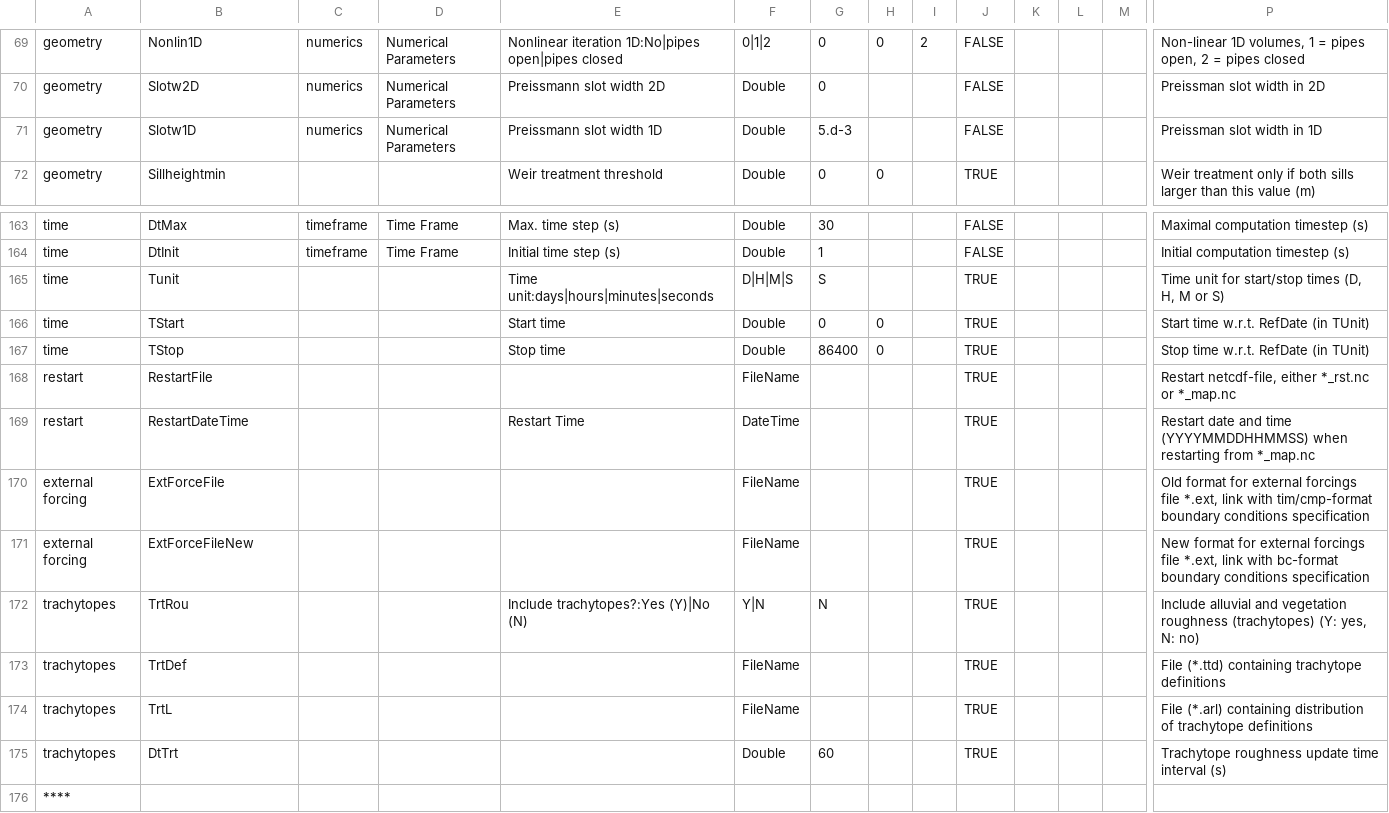
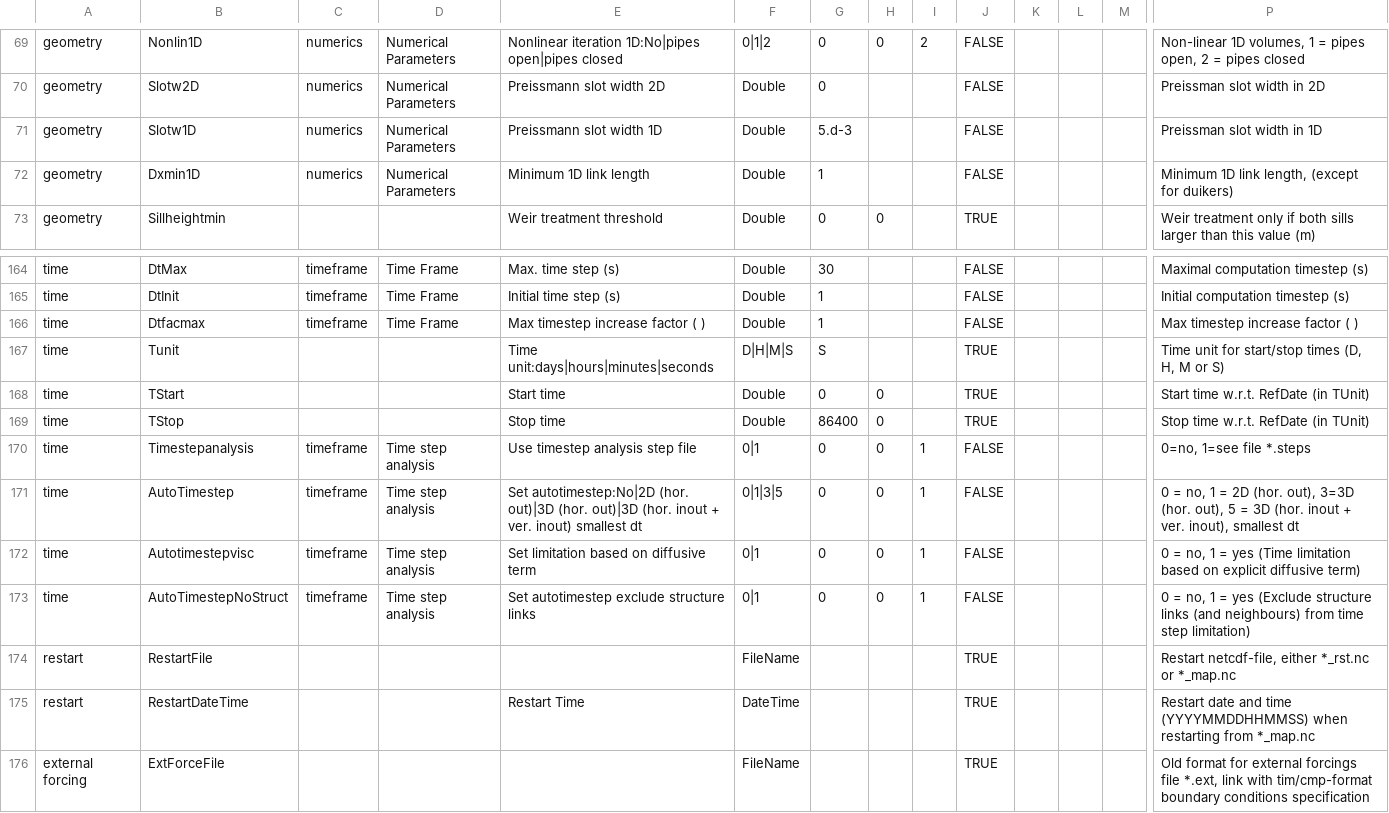
Before and after one commit to Deltares-research/DHYDROGUI, a CSV file: src/DeltaShell.Plugins.FMSuite.FlowFM/dflowfm-properties.csv, drawn as a sheet; only a part is shown, gaps mark what is left out; the shorter side is filled out with more unchanged rows; rows hold the shown columns only; the diff names each change by its address in the sheet, - before the commit and + after, or states it on an @@ line.

Commit message:
FM1D2D-487: added new mdu parameters Dtfacmax, Timestepanalysis, AutoTimestep, AutoTimestepvisc, AutoTimestepNoStruct Former-commit-id: 92ec49602978ef3fef3fc4991aed80bebd18ccbf Former-commit-id: eaf6c2157b4ab4865ae4fbdddffda13c74f71886

```diff
--- a/src/DeltaShell.Plugins.FMSuite.FlowFM/dflowfm-properties.csv
+++ b/src/DeltaShell.Plugins.FMSuite.FlowFM/dflowfm-properties.csv
+row 72: geometry | Dxmin1D | numerics | Numerical Parameters | Minimum 1D link length | Double | 1 |  |  | FALSE |  |  |  | Minimum 1D link length, (except for duikers)
+row 166: time | Dtfacmax | timeframe | Time Frame | Max timestep increase factor ( ) | Double | 1 |  |  | FALSE |  |  |  | Max timestep increase factor ( )
+row 170: time | Timestepanalysis | timeframe | Time step analysis | Use timestep analysis step file | 0|1 | 0 | 0 | 1 | FALSE |  |  |  | 0=no, 1=see file *.steps
+row 171: time | AutoTimestep | timeframe | Time step analysis | Set autotimestep:No|2D (hor. out)|3D (hor. out)|3D (hor. inout + ver. inout) smallest dt | 0|1|3|5 | 0 | 0 | 1 | FALSE |  |  |  | 0 = no, 1 = 2D (hor. out), 3=3D (hor. out), 5 = 3D (hor. inout + ver. inout), smallest dt
+row 172: time | Autotimestepvisc | timeframe | Time step analysis | Set limitation based on diffusive term | 0|1 | 0 | 0 | 1 | FALSE |  |  |  | 0 = no, 1 = yes (Time limitation based on explicit diffusive term)
+row 173: time | AutoTimestepNoStruct | timeframe | Time step analysis | Set autotimestep exclude structure links | 0|1 | 0 | 0 | 1 | FALSE |  |  |  | 0 = no, 1 = yes (Exclude structure links (and neighbours) from time step limitation)
```
